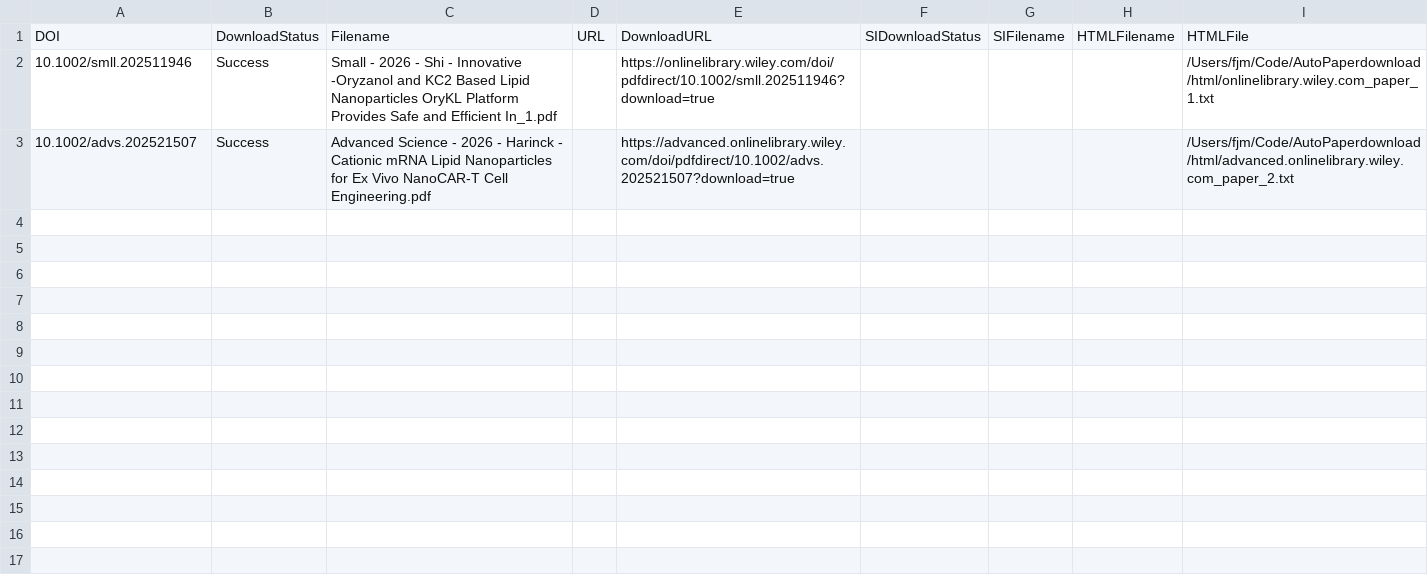
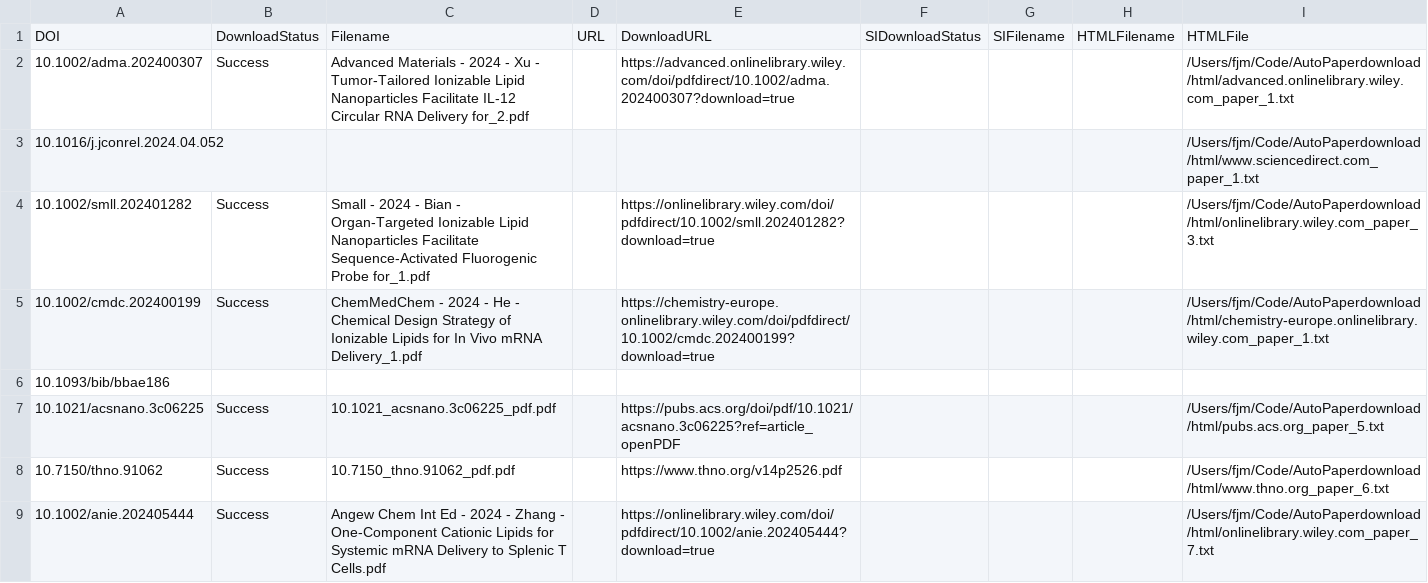
Before and after one commit to fjmhzyh/AutoPaperdownload, a CSV file: PaperDoi.csv, drawn as a sheet.

```diff
--- a/PaperDoi.csv
+++ b/PaperDoi.csv
@@ -1,3 +1,9 @@
 DOI,DownloadStatus,Filename,URL,DownloadURL,SIDownloadStatus,SIFilename,HTMLFilename,HTMLFile
-10.1002/smll.202511946,Success,Small - 2026 - Shi - Innovative  ‐Oryzanol and KC2 Based Lipid Nanoparticles  OryKL Platform Provides Safe and Efficient In_1.pdf,,https://onlinelibrary.wiley.com/doi/pdfdirect/10.1002/smll.202511946?download=true,,,,/Users/fjm/Code/AutoPaperdownload/html/onlinelibrary.wiley.com_paper_1.txt
-10.1002/advs.202521507,Success,Advanced Science - 2026 - Harinck - Cationic mRNA Lipid Nanoparticles for Ex Vivo NanoCAR‐T Cell Engineering.pdf,,https://advanced.onlinelibrary.wiley.com/doi/pdfdirect/10.1002/advs.202521507?download=true,,,,/Users/fjm/Code/AutoPaperdownload/html/advanced.onlinelibrary.wiley.com_paper_2.txt
+10.1002/adma.202400307,Success,Advanced Materials - 2024 - Xu - Tumor‐Tailored Ionizable Lipid Nanoparticles Facilitate IL‐12 Circular RNA Delivery for_2.pdf,,https://advanced.onlinelibrary.wiley.com/doi/pdfdirect/10.1002/adma.202400307?download=true,,,,/Users/fjm/Code/AutoPaperdownload/html/advanced.onlinelibrary.wiley.com_paper_1.txt
+10.1016/j.jconrel.2024.04.052,,,,,,,,/Users/fjm/Code/AutoPaperdownload/html/www.sciencedirect.com_paper_1.txt
+10.1002/smll.202401282,Success,Small - 2024 - Bian - Organ‐Targeted Ionizable Lipid Nanoparticles Facilitate Sequence‐Activated Fluorogenic Probe for_1.pdf,,https://onlinelibrary.wiley.com/doi/pdfdirect/10.1002/smll.202401282?download=true,,,,/Users/fjm/Code/AutoPaperdownload/html/onlinelibrary.wiley.com_paper_3.txt
+10.1002/cmdc.202400199,Success,ChemMedChem - 2024 - He - Chemical Design Strategy of Ionizable Lipids for In Vivo mRNA Delivery_1.pdf,,https://chemistry-europe.onlinelibrary.wiley.com/doi/pdfdirect/10.1002/cmdc.202400199?download=true,,,,/Users/fjm/Code/AutoPaperdownload/html/chemistry-europe.onlinelibrary.wiley.com_paper_1.txt
+10.1093/bib/bbae186,,,,,,,,
+10.1021/acsnano.3c06225,Success,10.1021_acsnano.3c06225_pdf.pdf,,https://pubs.acs.org/doi/pdf/10.1021/acsnano.3c06225?ref=article_openPDF,,,,/Users/fjm/Code/AutoPaperdownload/html/pubs.acs.org_paper_5.txt
+10.7150/thno.91062,Success,10.7150_thno.91062_pdf.pdf,,https://www.thno.org/v14p2526.pdf,,,,/Users/fjm/Code/AutoPaperdownload/html/www.thno.org_paper_6.txt
+10.1002/anie.202405444,Success,Angew Chem Int Ed - 2024 - Zhang - One‐Component Cationic Lipids for Systemic mRNA Delivery to Splenic T Cells.pdf,,https://onlinelibrary.wiley.com/doi/pdfdirect/10.1002/anie.202405444?download=true,,,,/Users/fjm/Code/AutoPaperdownload/html/onlinelibrary.wiley.com_paper_7.txt
```
Also changed, not shown: 33 other files.
